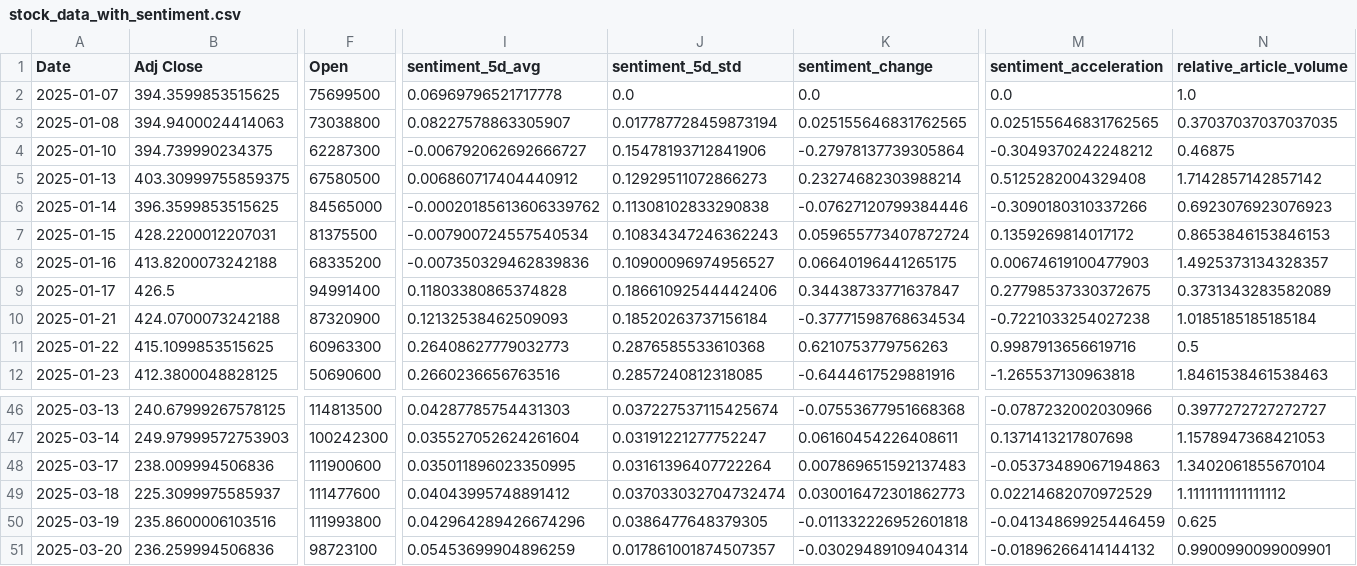
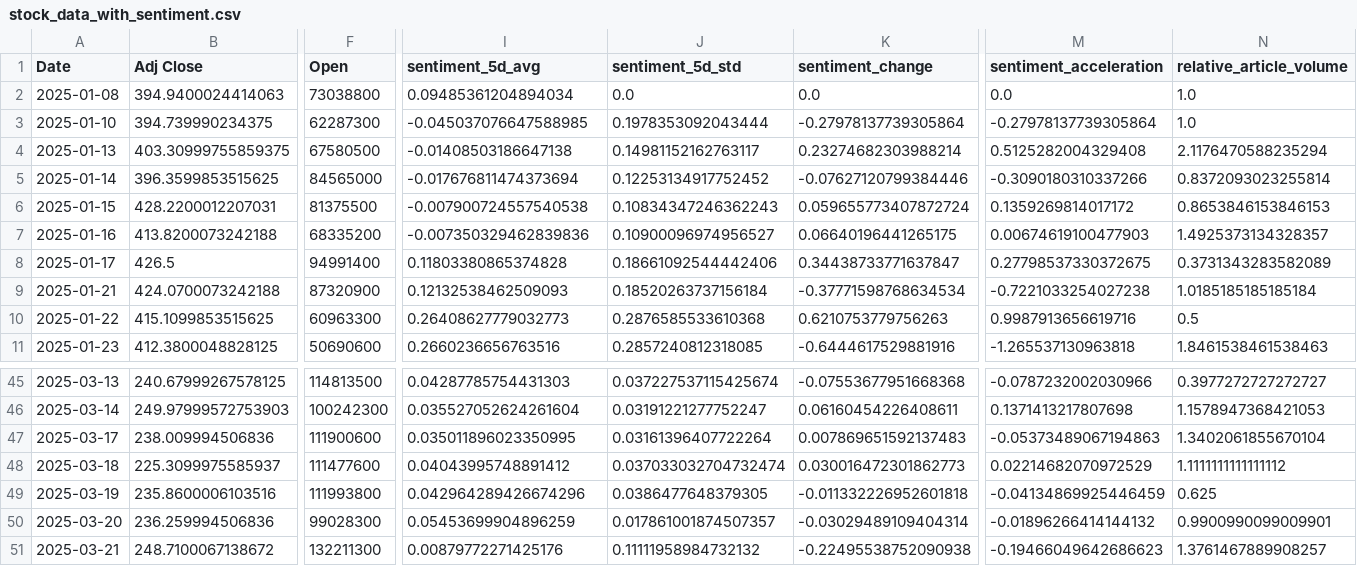
Before and after one commit to Kevaunjh/Stock-Prediction, a CSV file: data/stock_data_with_sentiment.csv, drawn as a sheet; only a part is shown, gaps mark what is left out; removed rows and columns are numbered as before the commit, all else as after; rows hold the shown columns only; the diff names each change by its address in the sheet, - before the commit and + after, or states it on an @@ line.

```diff
--- a/data/stock_data_with_sentiment.csv
+++ b/data/stock_data_with_sentiment.csv
-row 2: 2025-01-07 | 394.3599853515625 | 75699500 | 0.06969796521717778 | 0.0 | 0.0 | 0.0 | 1.0
-I2 (sentiment_5d_avg): 0.08227578863305907
+I2 (sentiment_5d_avg): 0.09485361204894034
-J2 (sentiment_5d_std): 0.017787728459873194
+J2 (sentiment_5d_std): 0.0
-K2 (sentiment_change): 0.025155646831762565
+K2 (sentiment_change): 0.0
-M2 (sentiment_acceleration): 0.025155646831762565
+M2 (sentiment_acceleration): 0.0
-N2 (relative_article_volume): 0.37037037037037035
+N2 (relative_article_volume): 1.0
-I3 (sentiment_5d_avg): -0.006792062692666727
+I3 (sentiment_5d_avg): -0.045037076647588985
-J3 (sentiment_5d_std): 0.15478193712841906
+J3 (sentiment_5d_std): 0.1978353092043444
-M3 (sentiment_acceleration): -0.3049370242248212
+M3 (sentiment_acceleration): -0.27978137739305864
-N3 (relative_article_volume): 0.46875
+N3 (relative_article_volume): 1.0
-I4 (sentiment_5d_avg): 0.006860717404440912
+I4 (sentiment_5d_avg): -0.01408503186647138
-J4 (sentiment_5d_std): 0.12929511072866273
+J4 (sentiment_5d_std): 0.14981152162763117
-N4 (relative_article_volume): 1.7142857142857142
+N4 (relative_article_volume): 2.1176470588235294
-I5 (sentiment_5d_avg): -0.00020185613606339762
+I5 (sentiment_5d_avg): -0.017676811474373694
-J5 (sentiment_5d_std): 0.11308102833290838
+J5 (sentiment_5d_std): 0.12253134917752452
-N5 (relative_article_volume): 0.6923076923076923
+N5 (relative_article_volume): 0.8372093023255814
-I6 (sentiment_5d_avg): -0.007900724557540534
+I6 (sentiment_5d_avg): -0.007900724557540538
-F50 (Open): 98723100
+F50 (Open): 99028300
+row 51: 2025-03-21 | 248.7100067138672 | 132211300 | 0.00879772271425176 | 0.11111958984732132 | -0.22495538752090938 | -0.19466049642686623 | 1.3761467889908257
```
Also changed, not shown: data/stock_data.csv, data/stock_data_with_sentiment_lstm_ready.csv, 12 other files.
